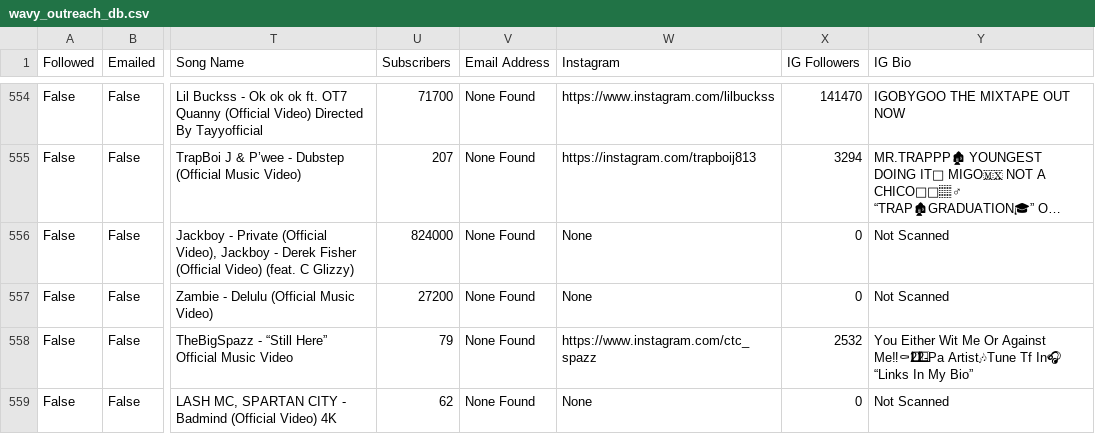
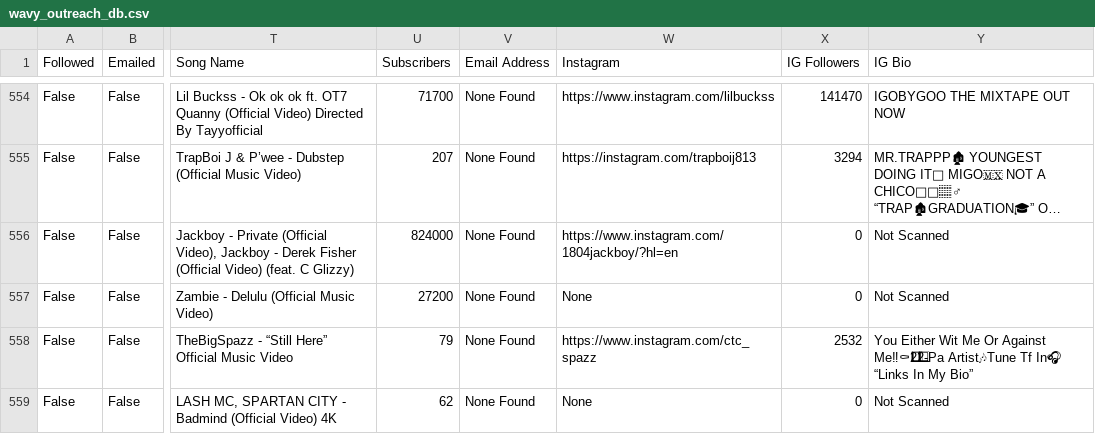
Before and after one commit to alexsamey95/wavyout, a CSV file: wavy_outreach_db.csv, drawn as a sheet; only a part is shown, gaps mark what is left out; long unchanged cells end in …; the diff names each change by its address in the sheet, - before the commit and + after, or states it on an @@ line.

Commit message:
wavy data: update wavy_outreach_db.csv

```diff
--- a/wavy_outreach_db.csv
+++ b/wavy_outreach_db.csv
-W556 (Instagram): None
+W556 (Instagram): https://www.instagram.com/1804jackboy/?hl=en
```
